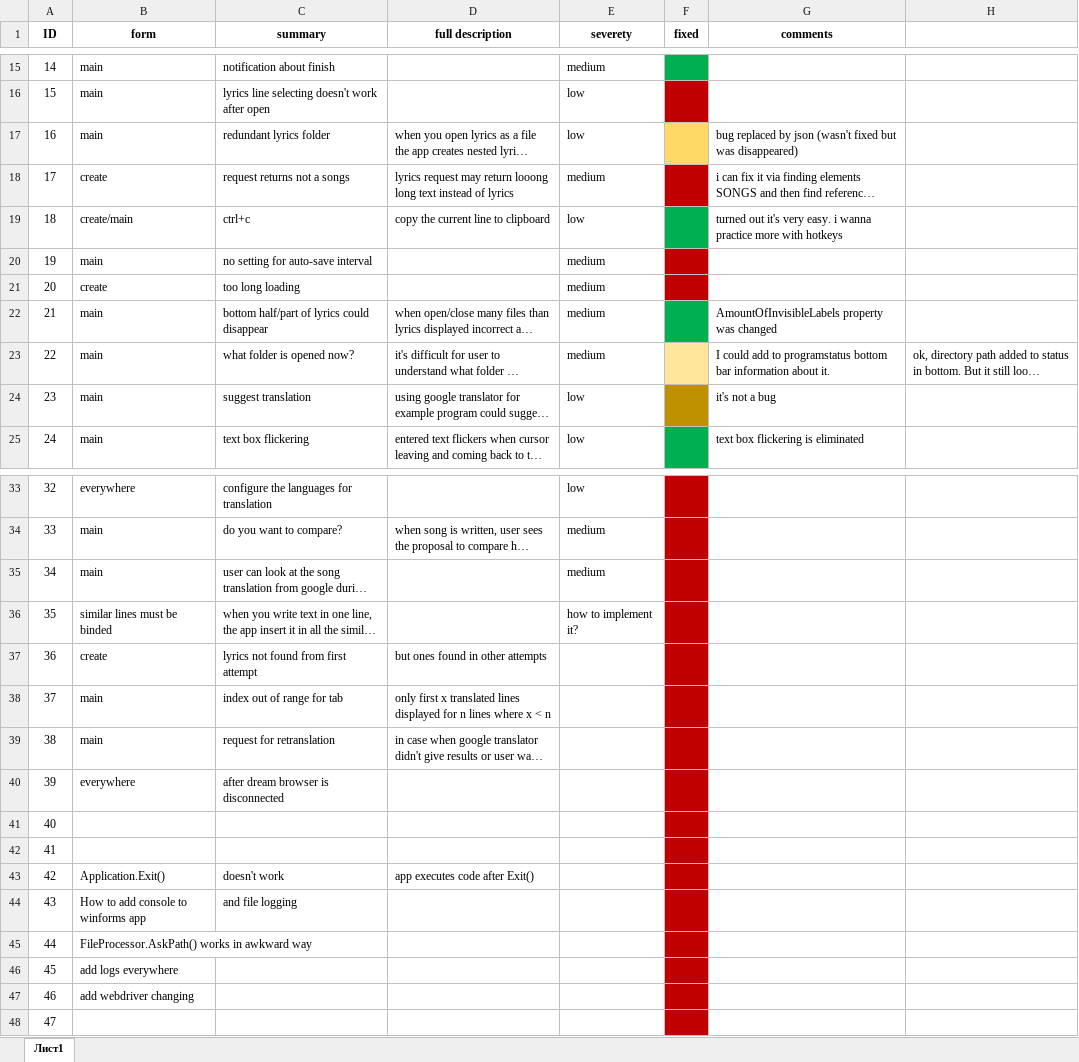
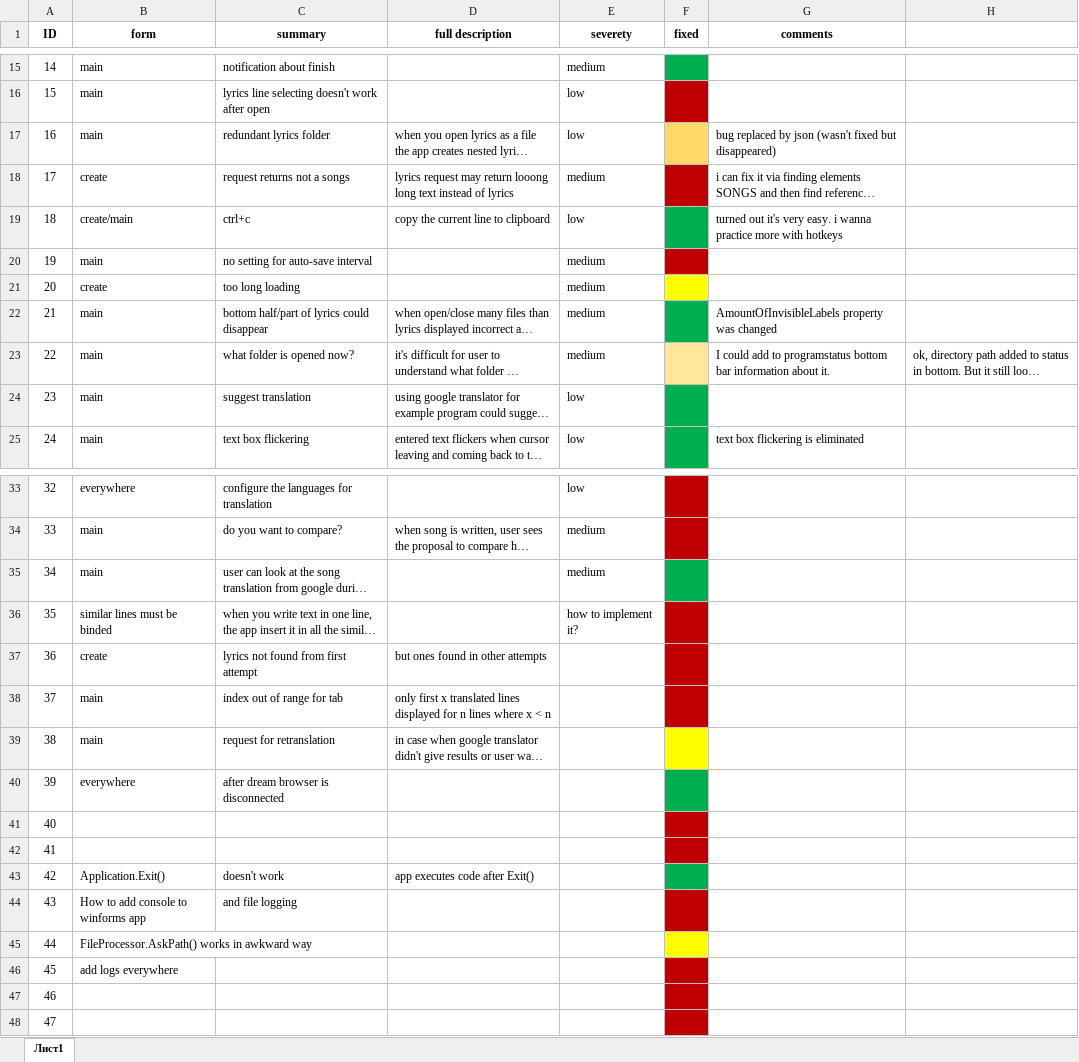
Before and after one commit to Slowpool/Blopnote, an Excel workbook: Blopnote/blopnote bugs and notes.xlsx, sheet Лист1, drawn as a sheet; only a part is shown, gaps mark what is left out; long unchanged cells end in …; values as stored, in another font and other column widths than the file's, no borders; the diff covers the shown part only; the diff names each change by its address in the sheet, - before the commit and + after, or states it on an @@ line.

```diff
--- a/Blopnote/blopnote bugs and notes.xlsx (sheet Лист1)
+++ b/Blopnote/blopnote bugs and notes.xlsx (sheet Лист1)
-G17 (comments): …fixed but was disappeared)
+G17 (comments): …fixed but disappeared)
-F21 fill: #C00000
+F21 fill: #FFFF00
-F24 fill: #BF9000
+F24 fill: #00B050
-G24 (comments): it's not a bug
+G24 (comments): (empty)
-F35 fill: #C00000
+F35 fill: #00B050
-F39 fill: #C00000
+F39 fill: #FFFF00
-F40 fill: #C00000
+F40 fill: #00B050
-F43 fill: #C00000
+F43 fill: #00B050
-F45 fill: #C00000
+F45 fill: #FFFF00
-B47 (form): add webdriver changing
+B47 (form): (empty)
```
Also changed, not shown: cell formats elsewhere in this sheet, 5 other files.
